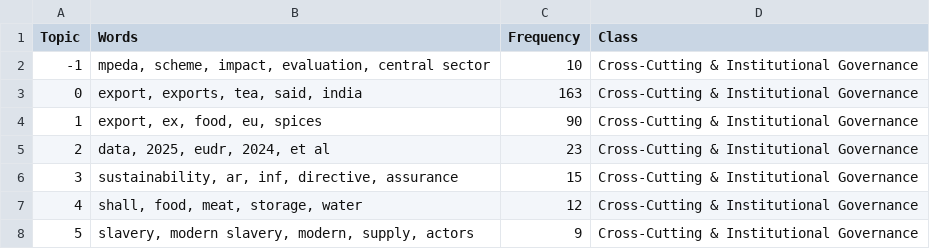
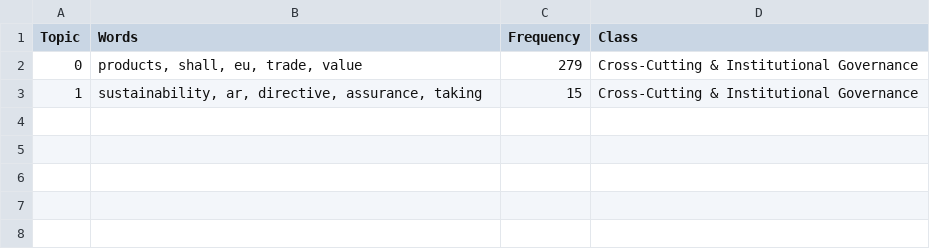
Before and after one commit to ayush-roy-21/agri-food-supplychain, a CSV file: data/results/topics_per_class_commodity_group.csv, drawn as a sheet.

```diff
--- a/data/results/topics_per_class_commodity_group.csv
+++ b/data/results/topics_per_class_commodity_group.csv
@@ -1,8 +1,3 @@
 Topic,Words,Frequency,Class
--1,"mpeda, scheme, impact, evaluation, central sector",10,Cross-Cutting & Institutional Governance
-0,"export, exports, tea, said, india",163,Cross-Cutting & Institutional Governance
-1,"export, ex, food, eu, spices",90,Cross-Cutting & Institutional Governance
-2,"data, 2025, eudr, 2024, et al",23,Cross-Cutting & Institutional Governance
-3,"sustainability, ar, inf, directive, assurance",15,Cross-Cutting & Institutional Governance
-4,"shall, food, meat, storage, water",12,Cross-Cutting & Institutional Governance
-5,"slavery, modern slavery, modern, supply, actors",9,Cross-Cutting & Institutional Governance
+0,"products, shall, eu, trade, value",279,Cross-Cutting & Institutional Governance
+1,"sustainability, ar, directive, assurance, taking",15,Cross-Cutting & Institutional Governance
```
Also changed, not shown: data/master_registry.csv, data/results/topics_per_class_activity_channel.csv, 9 other files.
